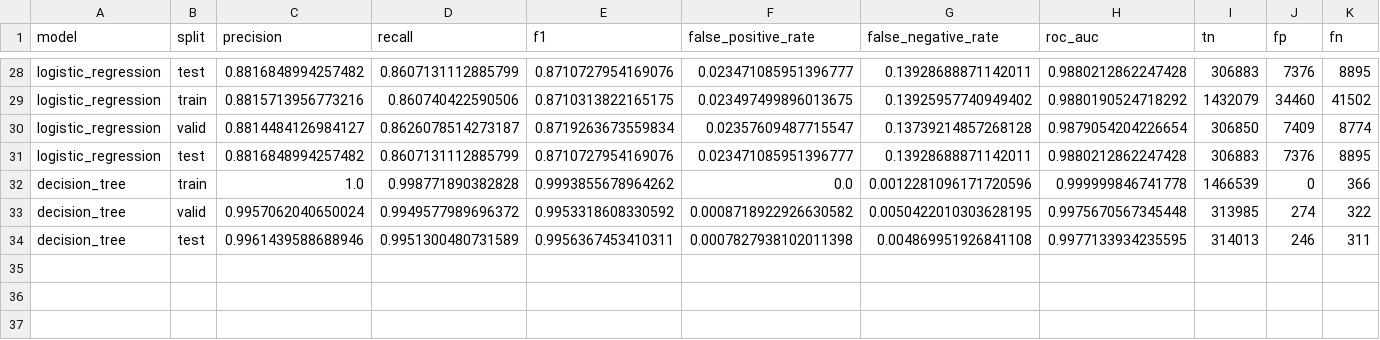
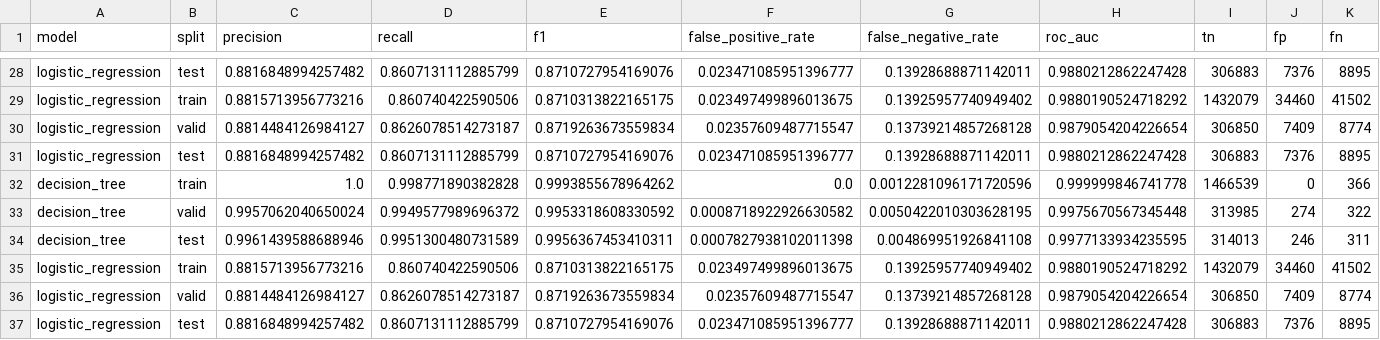
Before and after one commit to Faisal-Al-mashouq/AI-NIDS, a CSV file: reports/metrics/model_comparison.csv, drawn as a sheet; only a part is shown, gaps mark what is left out; rows hold the shown columns only; the diff names each change by its address in the sheet, - before the commit and + after, or states it on an @@ line.

```diff
--- a/reports/metrics/model_comparison.csv
+++ b/reports/metrics/model_comparison.csv
+row 35: logistic_regression | train | 0.8815713956773216 | 0.860740422590506 | 0.8710313822165175 | 0.023497499896013675 | 0.13925957740949402 | 0.9880190524718292 | 1432079 | 34460 | 41502
+row 36: logistic_regression | valid | 0.8814484126984127 | 0.8626078514273187 | 0.8719263673559834 | 0.02357609487715547 | 0.13739214857268128 | 0.9879054204226654 | 306850 | 7409 | 8774
+row 37: logistic_regression | test | 0.8816848994257482 | 0.8607131112885799 | 0.8710727954169076 | 0.023471085951396777 | 0.13928688871142011 | 0.9880212862247428 | 306883 | 7376 | 8895
```
Also changed, not shown: 31 other files.
